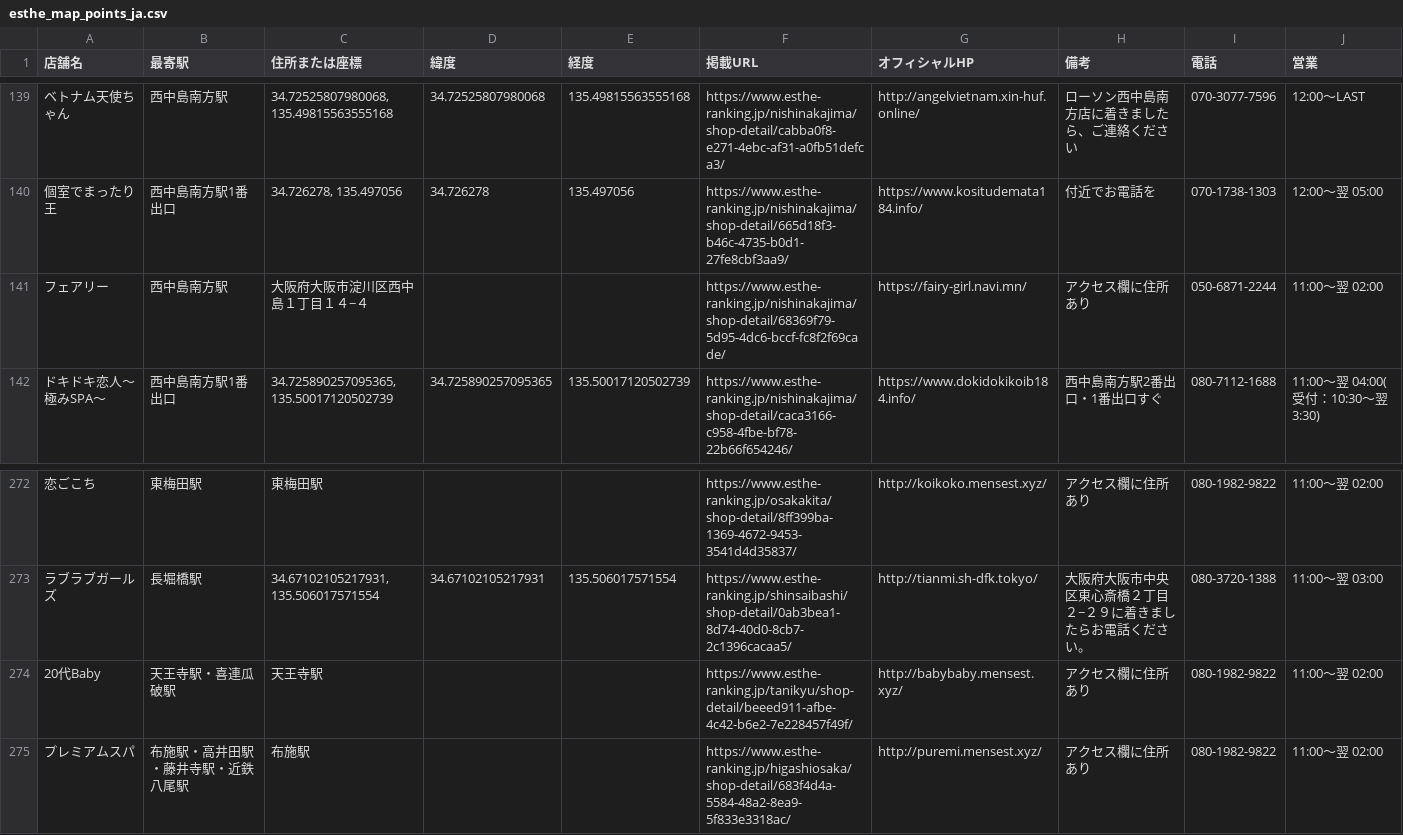
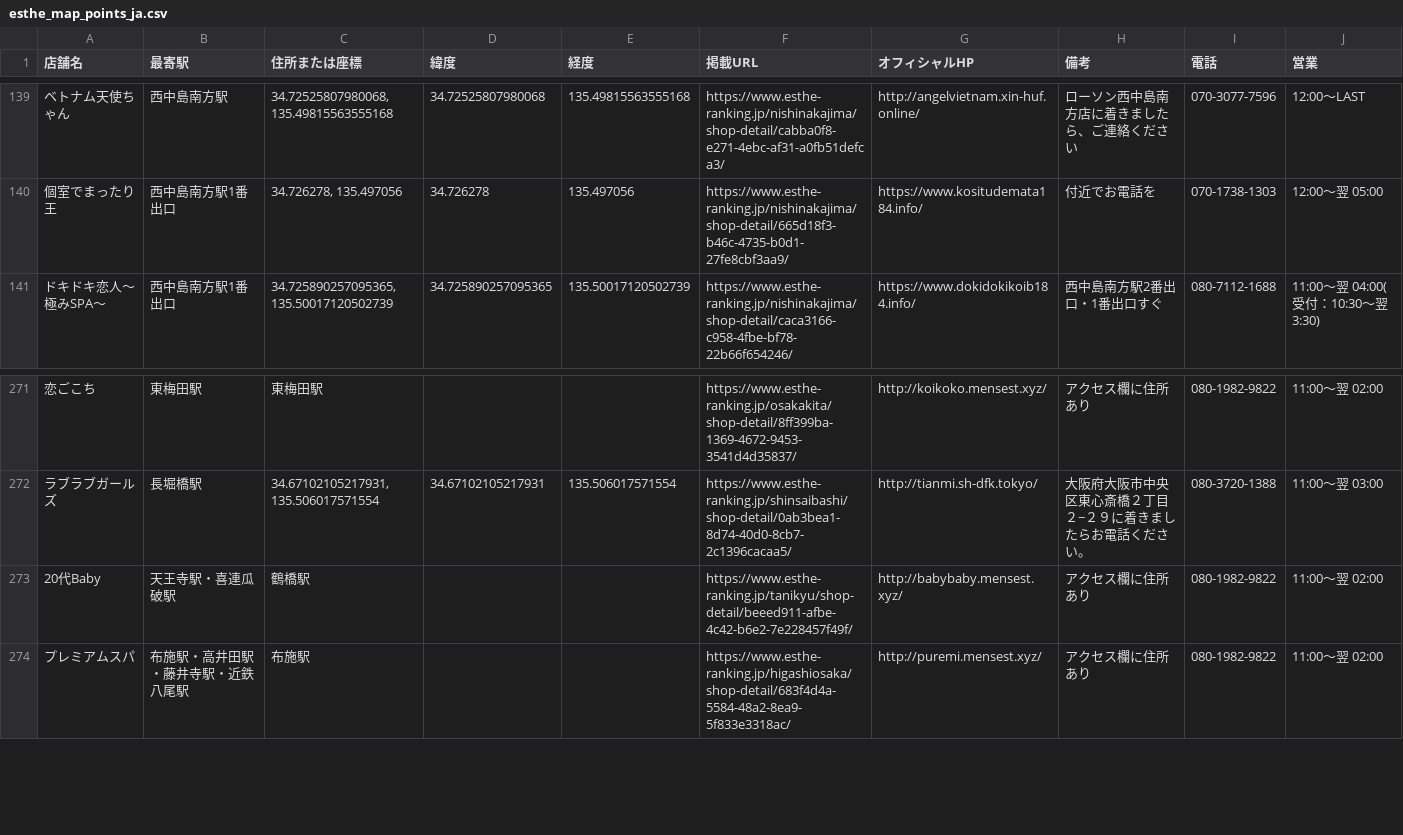
Before and after one commit to tknboon/esthe-viewer, a CSV file: region-data/osaka/esthe_map_points_ja.csv, drawn as a sheet; only a part is shown, gaps mark what is left out; removed rows and columns are numbered as before the commit, all else as after; the diff names each change by its address in the sheet, - before the commit and + after, or states it on an @@ line.

```diff
--- a/region-data/osaka/esthe_map_points_ja.csv
+++ b/region-data/osaka/esthe_map_points_ja.csv
-row 141: フェアリー | 西中島南方駅 | 大阪府大阪市淀川区西中島１丁目１４−４ |  |  | https://www.esthe-ranking.jp/nishinakajima/shop-detail/68369f79-5d95-4dc6-bccf-fc8f2f69cade/ | https://fairy-girl.navi.mn/ | アクセス欄に住所あり | 050-6871-2244 | 11:00～翌 02:00
-C273 (住所または座標): 天王寺駅
+C273 (住所または座標): 鶴橋駅
```
Also changed, not shown: region-data/tokyo/esthe_legacy_rows.csv, region-data/tokyo/esthe_map_points_ja.csv, 28 other files.
